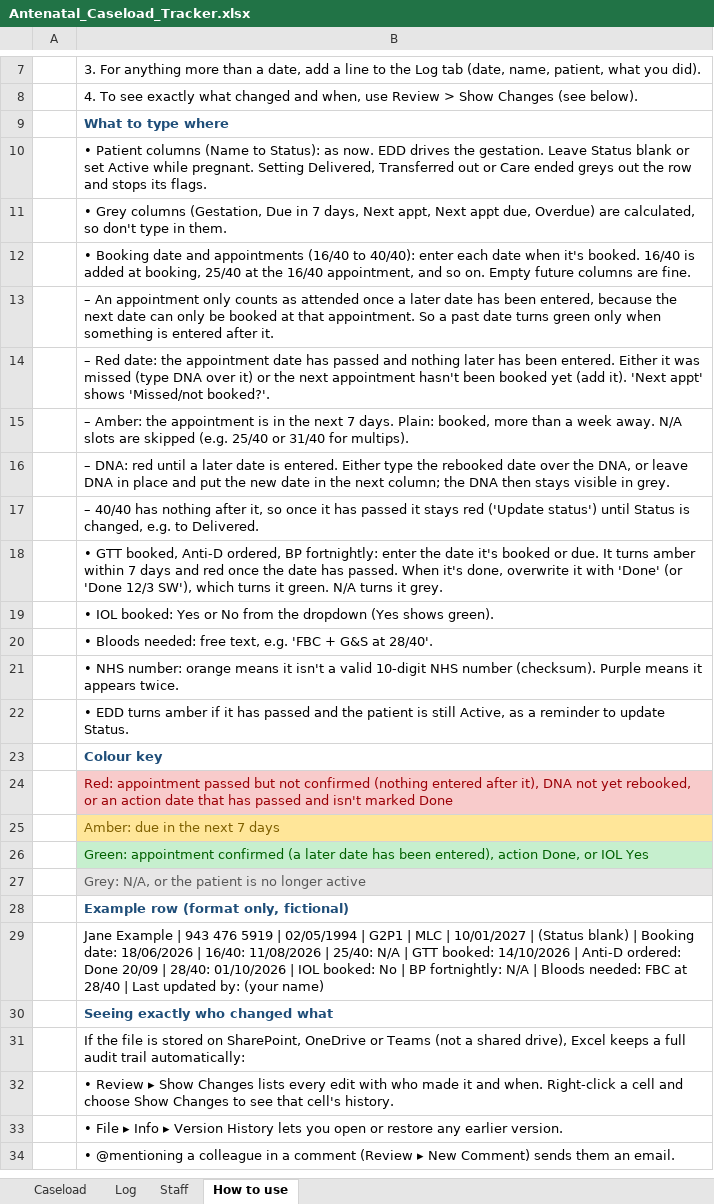
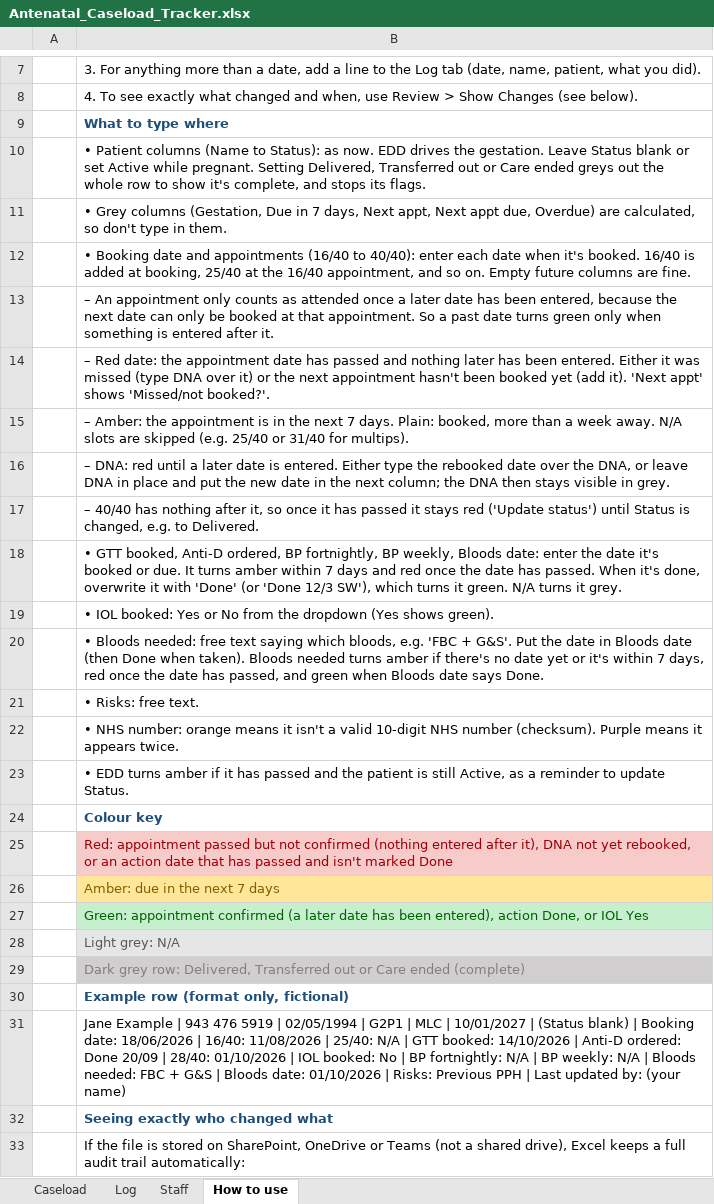
Before and after one commit to gvljmail-gif/Train-value-monster, an Excel workbook: caseload-tracker/Antenatal_Caseload_Tracker.xlsx, sheet How to use, drawn as a sheet; only a part is shown, gaps mark what is left out; the shorter side is filled out with more unchanged rows; values as stored, in another font and other column widths than the file's, no borders; addresses are those after the commit; the diff names each change by its address in the sheet, - before the commit and + after, or states it on an @@ line.

```diff
--- a/caseload-tracker/Antenatal_Caseload_Tracker.xlsx (sheet How to use)
+++ b/caseload-tracker/Antenatal_Caseload_Tracker.xlsx (sheet How to use)
-B10: …out the row and stops…
+B10: …out the whole row to show it's complete, and stops…
-B18: …ordered, BP fortnightly: enter the…
+B18: …ordered, BP fortnightly, BP weekly, Bloods date: enter the…
-B20: …needed: free text, e.g. 'FBC + G&S at 28/40'.
+B20: …needed: free text saying which bloods, e.g. 'FBC + G&S'. Put the date in Bloods date (then Done when taken). Bloods needed turns amber if there's no date yet or it's within 7 days, red once the date has passed, and green when Bloods date says Done.
+row 21:  | • Risks: free text.
-B28: Grey: N/A, or the patient is no longer active
+B28: Light grey: N/A
+row 29:  | Dark grey row: Delivered, Transferred out or Care ended (complete)
-B31: …N/A | Bloods needed: FBC at 28/40 | Last…
+B31: …N/A | BP weekly: N/A | Bloods needed: FBC + G&S | Bloods date: 01/10/2026 | Risks: Previous PPH | Last…
```
Also changed, not shown: sheet Caseload, caseload-tracker/Antenatal_Caseload_Tracker_DEMO.xlsx, caseload-tracker/Import_Helper.xlsx, 2 other files.
